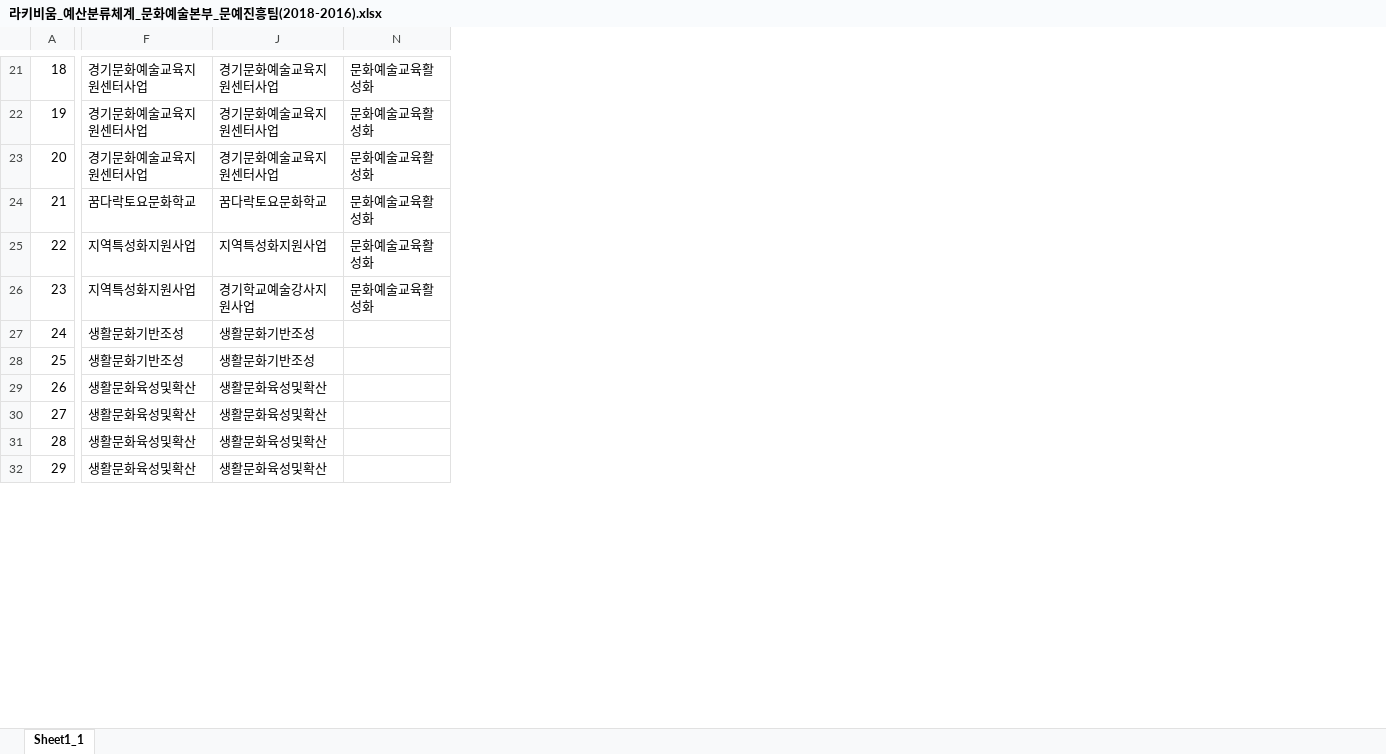
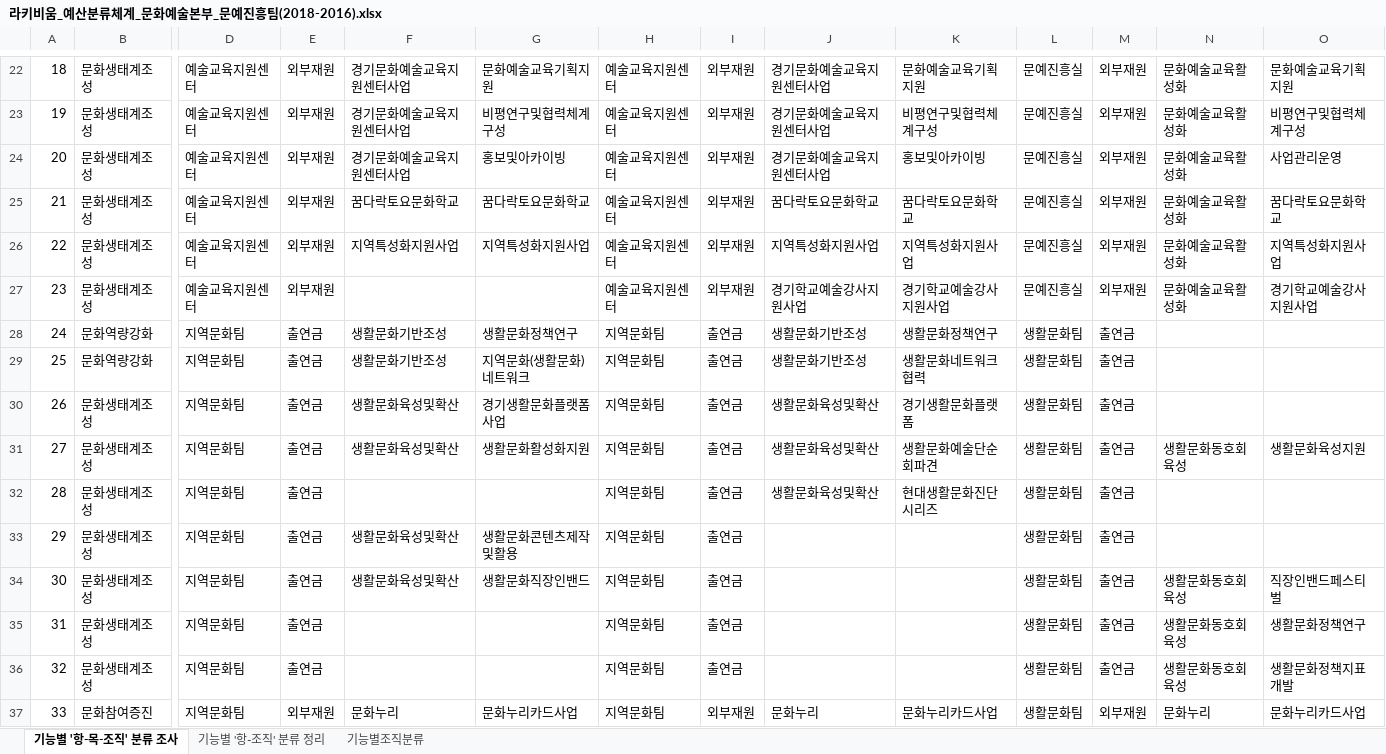
Before and after one commit to leeeeees/larchiveum, an Excel workbook: 라키비움_예산분류체계_문화예술본부_문예진흥팀(2018-2016).xlsx, sheet 기능별 '항-목-조직' 분류 조사, drawn as a sheet; only a part is shown, gaps mark what is left out; values as stored, in another font and other column widths than the file's, no cell formats; addresses are those after the commit; rows hold the shown columns only; the diff covers the shown part only; the diff names each change by its address in the sheet, - before the commit and + after, or states it on an @@ line.

```diff
--- a/라키비움_예산분류체계_문화예술본부_문예진흥팀(2018-2016).xlsx (sheet 기능별 '항-목-조직' 분류 조사)
+++ b/라키비움_예산분류체계_문화예술본부_문예진흥팀(2018-2016).xlsx (sheet 기능별 '항-목-조직' 분류 조사)
-sheet tab: Sheet1_1
+sheet tab: 기능별 '항-목-조직' 분류 조사
+sheet tab: 기능별 '항-조직' 분류 정리
+sheet tab: 기능별조직분류
@@ column B unhidden, rows 22-33: 문화생태계조성 | 문화생태계조성 | 문화생태계조성 | 문화생태계조성 | 문화생태계조성 | 문화생태계조성 | 문화역량강화 | 문화역량강화 | 문화생태계조성 | 문화생태계조성 | 문화생태계조성 | 문화생태계조성 @@
@@ column D unhidden, rows 22-33: 예술교육지원센터 | 예술교육지원센터 | 예술교육지원센터 | 예술교육지원센터 | 예술교육지원센터 | 예술교육지원센터 | 지역문화팀 | 지역문화팀 | 지역문화팀 | 지역문화팀 | 지역문화팀 | 지역문화팀 @@
@@ column E unhidden, rows 22-33: 외부재원 | 외부재원 | 외부재원 | 외부재원 | 외부재원 | 외부재원 | 출연금 | 출연금 | 출연금 | 출연금 | 출연금 | 출연금 @@
@@ column G unhidden, rows 22-33: 문화예술교육기획지원 | 비평연구및협력체계구성 | 홍보및아카이빙 | 꿈다락토요문화학교 | 지역특성화지원사업 |  | 생활문화정책연구 | 지역문화(생활문화)네트워크 | 경기생활문화플랫폼사업 | 생활문화활성화지원 |  | 생활문화콘텐츠제작및활용 @@
@@ column H unhidden, rows 22-33: 예술교육지원센터 | 예술교육지원센터 | 예술교육지원센터 | 예술교육지원센터 | 예술교육지원센터 | 예술교육지원센터 | 지역문화팀 | 지역문화팀 | 지역문화팀 | 지역문화팀 | 지역문화팀 | 지역문화팀 @@
@@ column I unhidden, rows 22-33: 외부재원 | 외부재원 | 외부재원 | 외부재원 | 외부재원 | 외부재원 | 출연금 | 출연금 | 출연금 | 출연금 | 출연금 | 출연금 @@
@@ column K unhidden, rows 22-32: 문화예술교육기획지원 | 비평연구및협력체계구성 | 홍보및아카이빙 | 꿈다락토요문화학교 | 지역특성화지원사업 | 경기학교예술강사지원사업 | 생활문화정책연구 | 생활문화네트워크협력 | 경기생활문화플랫폼 | 생활문화예술단순회파견 | 현대생활문화진단시리즈 @@
@@ column L unhidden, rows 22-33: 문예진흥실 | 문예진흥실 | 문예진흥실 | 문예진흥실 | 문예진흥실 | 문예진흥실 | 생활문화팀 | 생활문화팀 | 생활문화팀 | 생활문화팀 | 생활문화팀 | 생활문화팀 @@
@@ column M unhidden, rows 22-33: 외부재원 | 외부재원 | 외부재원 | 외부재원 | 외부재원 | 외부재원 | 출연금 | 출연금 | 출연금 | 출연금 | 출연금 | 출연금 @@
@@ column O unhidden, rows 22-31: 문화예술교육기획지원 | 비평연구및협력체계구성 | 사업관리운영 | 꿈다락토요문화학교 | 지역특성화지원사업 | 경기학교예술강사지원사업 |  |  |  | 생활문화육성지원 @@
@@ column A renumbered from row 19 down @@
-F27: 지역특성화지원사업
+F27: (empty)
-N31: (empty)
+N31: 생활문화동호회육성
-F32: 생활문화육성및확산
+F32: (empty)
-J33: 생활문화육성및확산
+J33: (empty)
+row 34: 30 | 문화생태계조성 | 지역문화팀 | 출연금 | 생활문화육성및확산 | 생활문화직장인밴드 | 지역문화팀 | 출연금 |  |  | 생활문화팀 | 출연금 | 생활문화동호회육성 | 직장인밴드페스티벌
+row 35: 31 | 문화생태계조성 | 지역문화팀 | 출연금 |  |  | 지역문화팀 | 출연금 |  |  | 생활문화팀 | 출연금 | 생활문화동호회육성 | 생활문화정책연구
+row 36: 32 | 문화생태계조성 | 지역문화팀 | 출연금 |  |  | 지역문화팀 | 출연금 |  |  | 생활문화팀 | 출연금 | 생활문화동호회육성 | 생활문화정책지표개발
+row 37: 33 | 문화참여증진 | 지역문화팀 | 외부재원 | 문화누리 | 문화누리카드사업 | 지역문화팀 | 외부재원 | 문화누리 | 문화누리카드사업 | 생활문화팀 | 외부재원 | 문화누리 | 문화누리카드사업
```
Also changed, not shown: 14 added rows, 6 removed rows, 1 moved row and 29 edited cells elsewhere in this sheet, cell formats, hidden cells, 라키비움_ggma Business Reference Model.xlsx, 1 other file.
